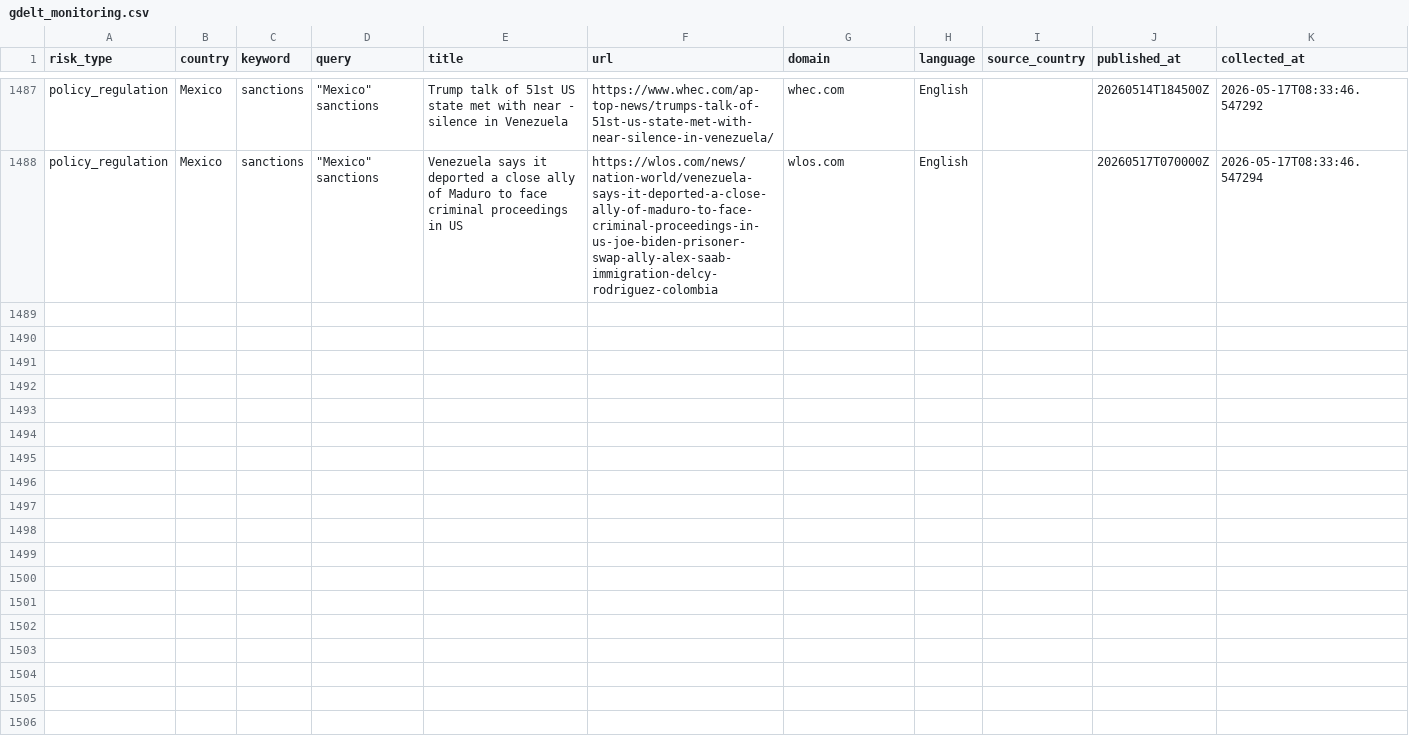
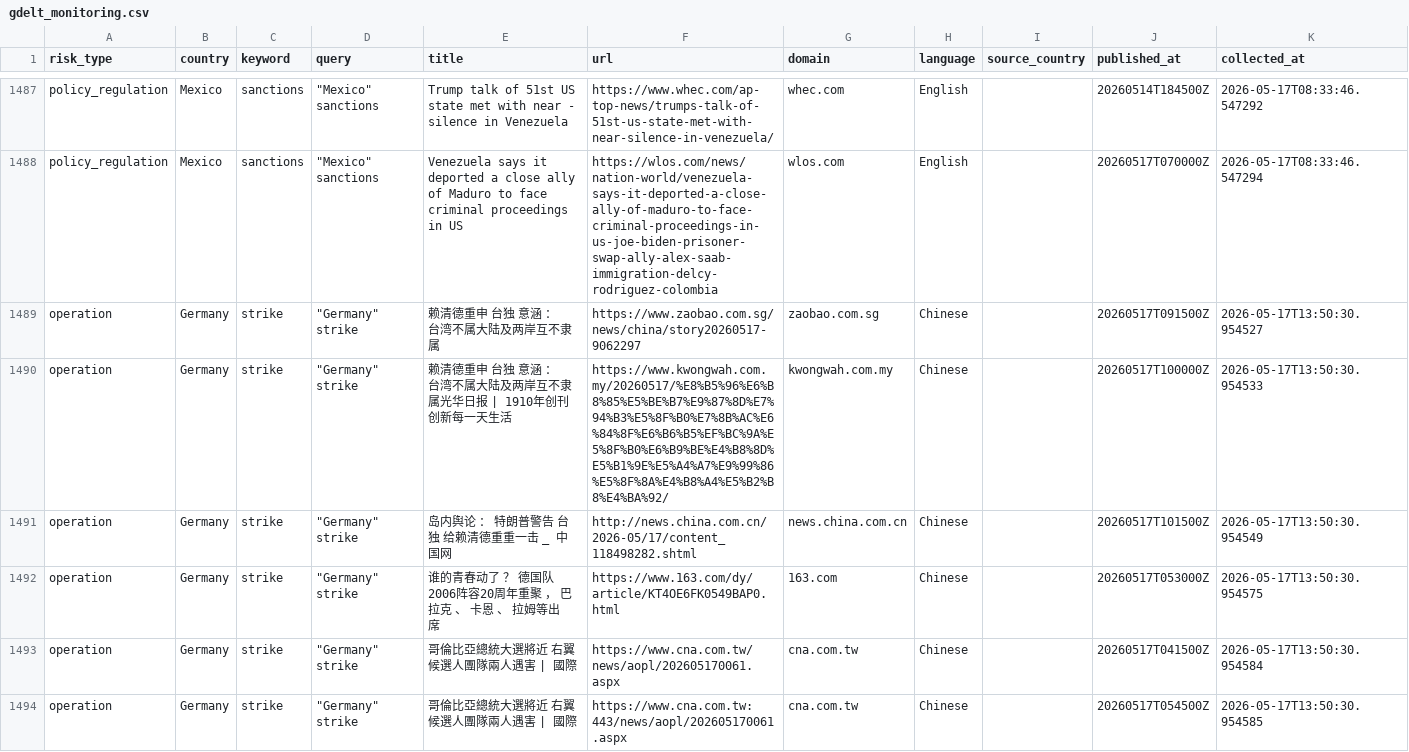
Before and after one commit to leekangjae1/supply-chain, a CSV file: gdelt_monitoring.csv, drawn as a sheet; only a part is shown, gaps mark what is left out.

```diff
--- a/gdelt_monitoring.csv
+++ b/gdelt_monitoring.csv
@@ -1488 +1488,7 @@ policy_regulation,Mexico,sanctions,"""Mexico"" sanctions",Trump talk of 51st US
 policy_regulation,Mexico,sanctions,"""Mexico"" sanctions",Venezuela says it deported a close ally of Maduro to face criminal proceedings in US,https://wlos.com/news/nation-world/venezuela-says-it-deported-a-close-ally-of-maduro-to-face-criminal-proceedings-in-us-joe-biden-prisoner-swap-ally-alex-saab-immigration-delcy-rodriguez-colombia,wlos.com,English,,20260517T070000Z,2026-05-17T08:33:46.547294
+operation,Germany,strike,"""Germany"" strike",赖清德重申  台独  意涵 ： 台湾不属大陆及两岸互不隶属,https://www.zaobao.com.sg/news/china/story20260517-9062297,zaobao.com.sg,Chinese,,20260517T091500Z,2026-05-17T13:50:30.954527
+operation,Germany,strike,"""Germany"" strike",赖清德重申  台独  意涵 ： 台湾不属大陆及两岸互不隶属光华日报 | 1910年创刊 创新每一天生活,https://www.kwongwah.com.my/20260517/%E8%B5%96%E6%B8%85%E5%BE%B7%E9%87%8D%E7%94%B3%E5%8F%B0%E7%8B%AC%E6%84%8F%E6%B6%B5%EF%BC%9A%E5%8F%B0%E6%B9%BE%E4%B8%8D%E5%B1%9E%E5%A4%A7%E9%99%86%E5%8F%8A%E4%B8%A4%E5%B2%B8%E4%BA%92/,kwongwah.com.my,Chinese,,20260517T100000Z,2026-05-17T13:50:30.954533
+operation,Germany,strike,"""Germany"" strike",岛内舆论 ： 特朗普警告  台独  给赖清德重重一击 _ 中国网,http://news.china.com.cn/2026-05/17/content_118498282.shtml,news.china.com.cn,Chinese,,20260517T101500Z,2026-05-17T13:50:30.954549
+operation,Germany,strike,"""Germany"" strike",谁的青春动了 ？ 德国队2006阵容20周年重聚 ， 巴拉克 、 卡恩 、 拉姆等出席,https://www.163.com/dy/article/KT4OE6FK0549BAP0.html,163.com,Chinese,,20260517T053000Z,2026-05-17T13:50:30.954575
+operation,Germany,strike,"""Germany"" strike",哥倫比亞總統大選將近 右翼候選人團隊兩人遇害 | 國際,https://www.cna.com.tw/news/aopl/202605170061.aspx,cna.com.tw,Chinese,,20260517T041500Z,2026-05-17T13:50:30.954584
+operation,Germany,strike,"""Germany"" strike",哥倫比亞總統大選將近 右翼候選人團隊兩人遇害 | 國際,https://www.cna.com.tw:443/news/aopl/202605170061.aspx,cna.com.tw,Chinese,,20260517T054500Z,2026-05-17T13:50:30.954585
```
Also changed, not shown: 1 other file.
